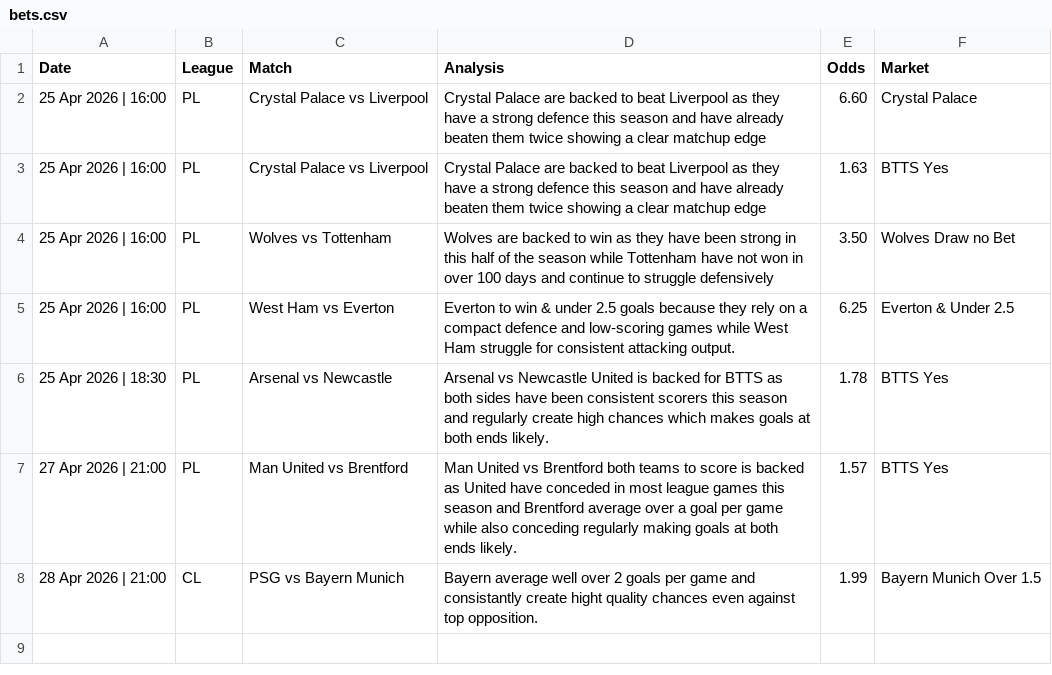
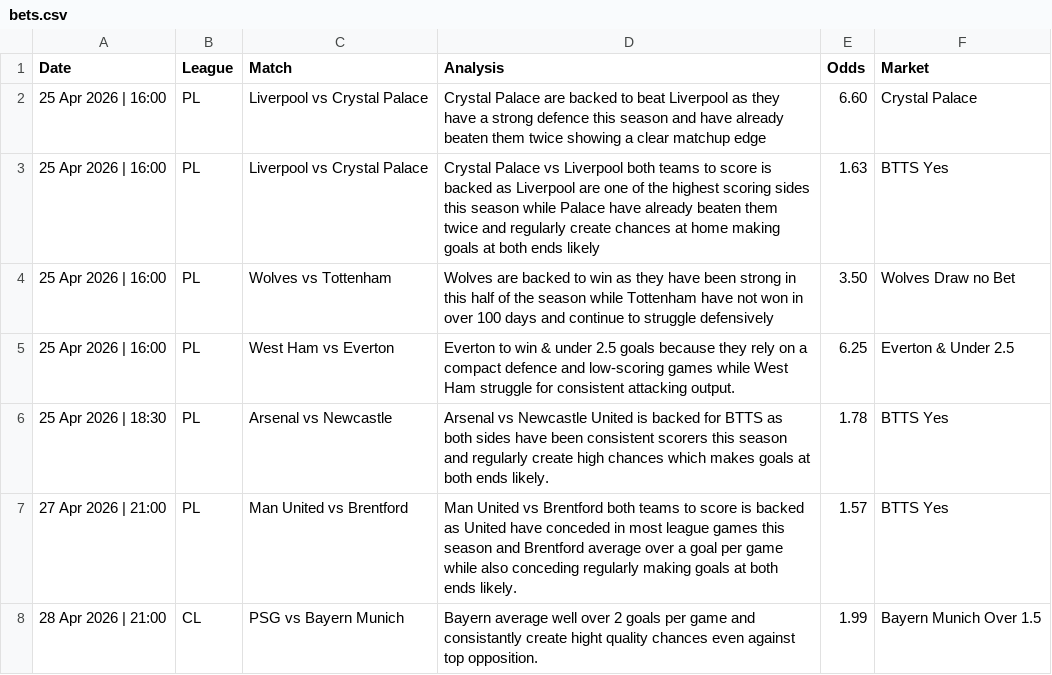
Before and after one commit to PLBETS/PLBETS.github.io, a CSV file: csv/bets.csv, drawn as a sheet.

Commit message:
Update bets.csv

```diff
--- a/csv/bets.csv
+++ b/csv/bets.csv
@@ -1,4 +1,4 @@
 Date,League,Match,Analysis,Odds,Market
-25 Apr 2026 | 16:00,PL,Crystal Palace vs Liverpool,Crystal Palace are backed to beat Liverpool as they have a strong defence this season and have already beaten them twice showing a clear matchup edge,6.60,Crystal Palace
-25 Apr 2026 | 16:00,PL,Crystal Palace vs Liverpool,Crystal Palace are backed to beat Liverpool as they have a strong defence this season and have already beaten them twice showing a clear matchup edge,1.63,BTTS Yes
+25 Apr 2026 | 16:00,PL,Liverpool vs Crystal Palace,Crystal Palace are backed to beat Liverpool as they have a strong defence this season and have already beaten them twice showing a clear matchup edge,6.60,Crystal Palace
+25 Apr 2026 | 16:00,PL,Liverpool vs Crystal Palace,Crystal Palace vs Liverpool both teams to score is backed as Liverpool are one of the highest scoring sides this season while Palace have already beaten them twice and regularly create chances at home making goals at both ends likely,1.63,BTTS Yes
 25 Apr 2026 | 16:00,PL,Wolves vs Tottenham,Wolves are backed to win as they have been strong in this half of the season while Tottenham have not won in over 100 days and continue to struggle defensively,3.50,Wolves Draw no Bet
```
